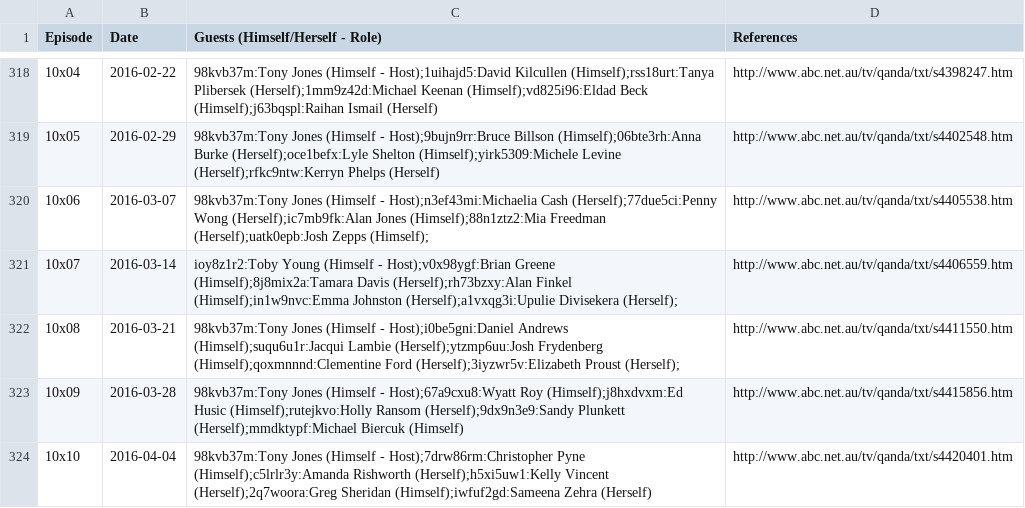
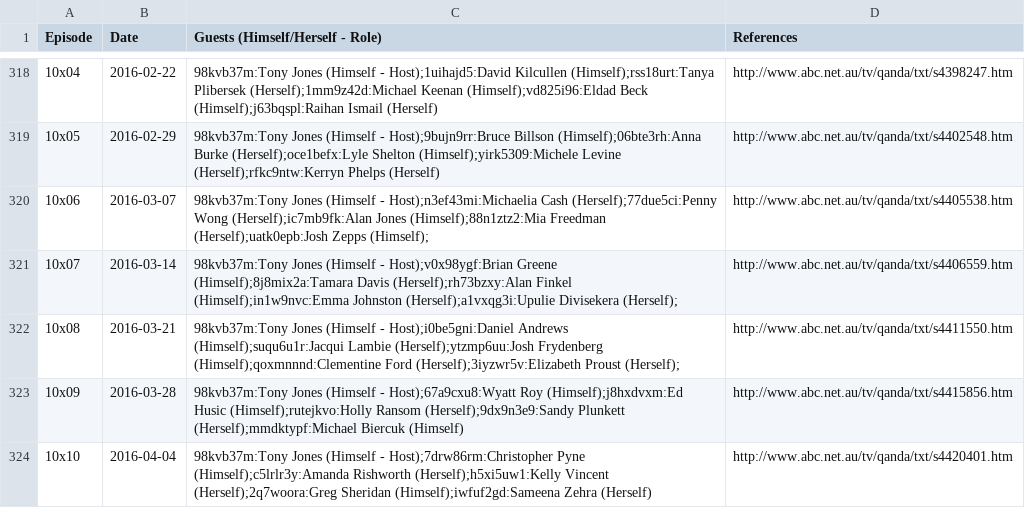
Before and after one commit to slowe/panelshows, a CSV file: data/qanda.csv, drawn as a sheet; only a part is shown, gaps mark what is left out.

```diff
--- a/data/qanda.csv
+++ b/data/qanda.csv
@@ -320,3 +320,3 @@ Episode,Date,Guests (Himself/Herself - Role),References
 10x06,2016-03-07,98kvb37m:Tony Jones (Himself - Host);n3ef43mi:Michaelia Cash (Herself);77due5ci:Penny Wong (Herself);ic7mb9fk:Alan Jones (Himself);88n1ztz2:Mia Freedman (Herself);uatk0epb:Josh Zepps (Himself);,http://www.abc.net.au/tv/qanda/txt/s4405538.htm
-10x07,2016-03-14,ioy8z1r2:Toby Young (Himself - Host);v0x98ygf:Brian Greene (Himself);8j8mix2a:Tamara Davis (Herself);rh73bzxy:Alan Finkel (Himself);in1w9nvc:Emma Johnston (Herself);a1vxqg3i:Upulie Divisekera (Herself);,http://www.abc.net.au/tv/qanda/txt/s4406559.htm
+10x07,2016-03-14,98kvb37m:Tony Jones (Himself - Host);v0x98ygf:Brian Greene (Himself);8j8mix2a:Tamara Davis (Herself);rh73bzxy:Alan Finkel (Himself);in1w9nvc:Emma Johnston (Herself);a1vxqg3i:Upulie Divisekera (Herself);,http://www.abc.net.au/tv/qanda/txt/s4406559.htm
 10x08,2016-03-21,98kvb37m:Tony Jones (Himself - Host);i0be5gni:Daniel Andrews (Himself);suqu6u1r:Jacqui Lambie (Herself);ytzmp6uu:Josh Frydenberg (Himself);qoxmnnnd:Clementine Ford (Herself);3iyzwr5v:Elizabeth Proust (Herself);,http://www.abc.net.au/tv/qanda/txt/s4411550.htm
```
Also changed, not shown: 1 other file.
